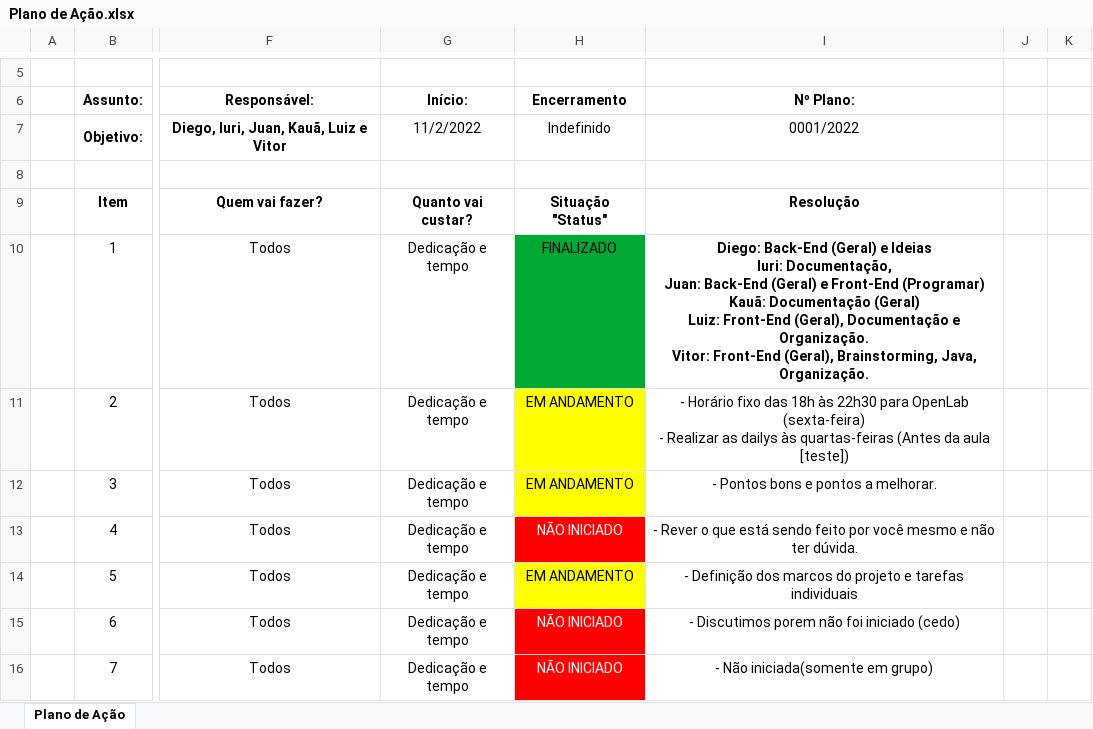
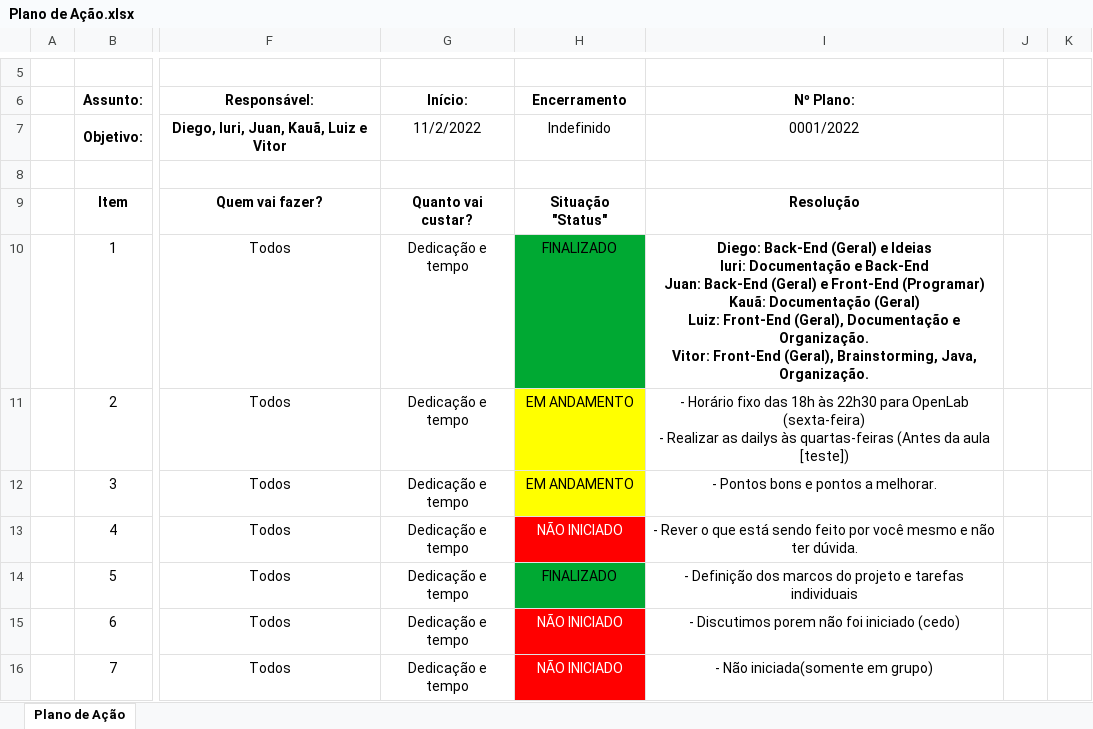
Before and after one commit to luizekstein/quatro, an Excel workbook: Documentos/Plano de Ação.xlsx, sheet Plano de Ação, drawn as a sheet; only a part is shown, gaps mark what is left out; values as stored, in another font and other column widths than the file's, no borders; ↵ is a line break in a cell; the diff names each change by its address in the sheet, - before the commit and + after, or states it on an @@ line.

Commit message:
Documentos inclusos [Jornal e outros]

```diff
--- a/Documentos/Plano de Ação.xlsx (sheet Plano de Ação)
+++ b/Documentos/Plano de Ação.xlsx (sheet Plano de Ação)
-I10 (Nº Plano:): …Ideias ↵ Iuri: Documentação, ↵ Juan: Back-End…
+I10 (Nº Plano:): …Ideias ↵ Iuri: Documentação e Back-End ↵ Juan: Back-End…
-H14 (Encerramento): EM ANDAMENTO
+H14 (Encerramento): FINALIZADO
-H14 fill: #FFFF00
+H14 fill: #00A933
```
Also changed, not shown: 1 other file.
